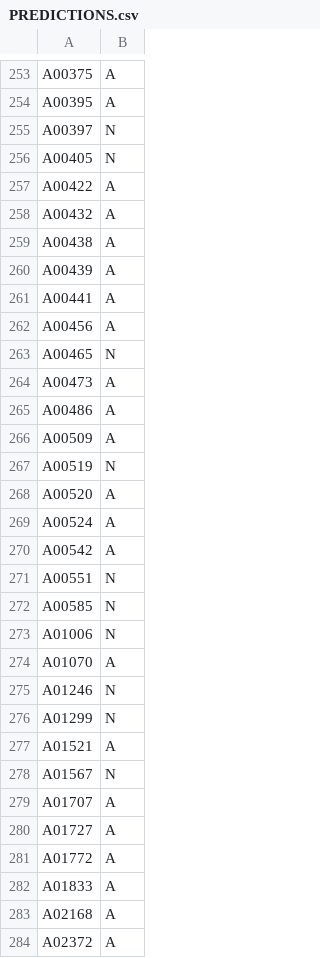
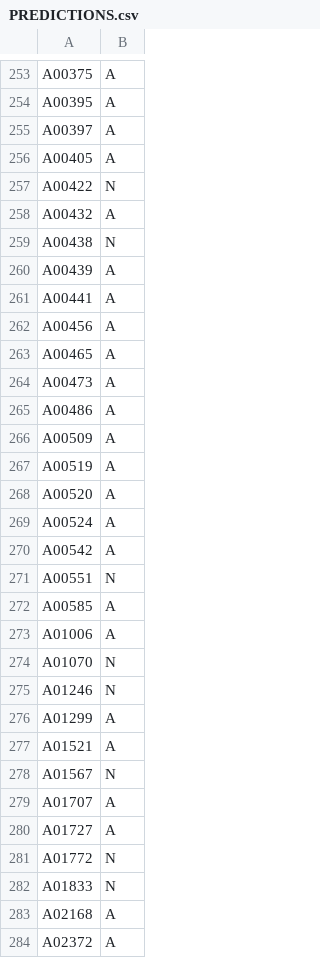
Before and after one commit to loewe2/die-sonderposten, a CSV file: PREDICTIONS.csv, drawn as a sheet; only a part is shown, gaps mark what is left out; the diff covers the shown part only.

```diff
--- a/PREDICTIONS.csv
+++ b/PREDICTIONS.csv
@@ -254,7 +254,7 @@ A00375,A
 A00395,A
-A00397,N
-A00405,N
-A00422,A
+A00397,A
+A00405,A
+A00422,N
 A00432,A
-A00438,A
+A00438,N
 A00439,A
@@ -262,3 +262,3 @@ A00441,A
 A00456,A
-A00465,N
+A00465,A
 A00473,A
@@ -266,3 +266,3 @@ A00486,A
 A00509,A
-A00519,N
+A00519,A
 A00520,A
@@ -271,7 +271,7 @@ A00542,A
 A00551,N
-A00585,N
-A01006,N
-A01070,A
+A00585,A
+A01006,A
+A01070,N
 A01246,N
-A01299,N
+A01299,A
 A01521,A
@@ -280,4 +280,4 @@ A01707,A
 A01727,A
-A01772,A
-A01833,A
+A01772,N
+A01833,N
 A02168,A
```
Also changed, not shown: 29 edited cells elsewhere in this file, 18 other files.
